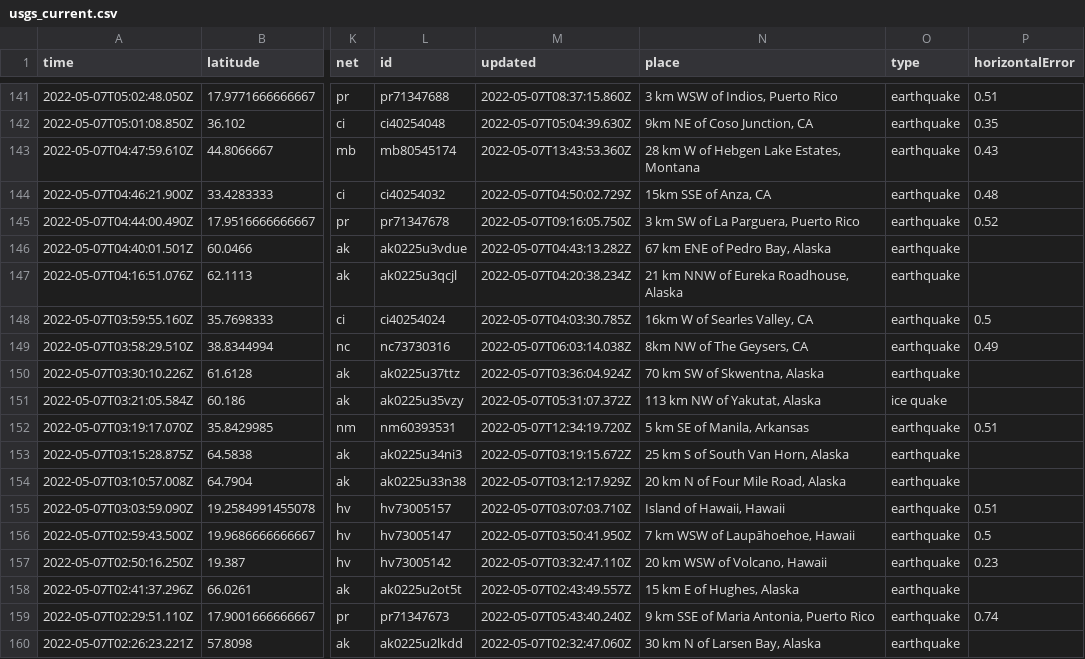
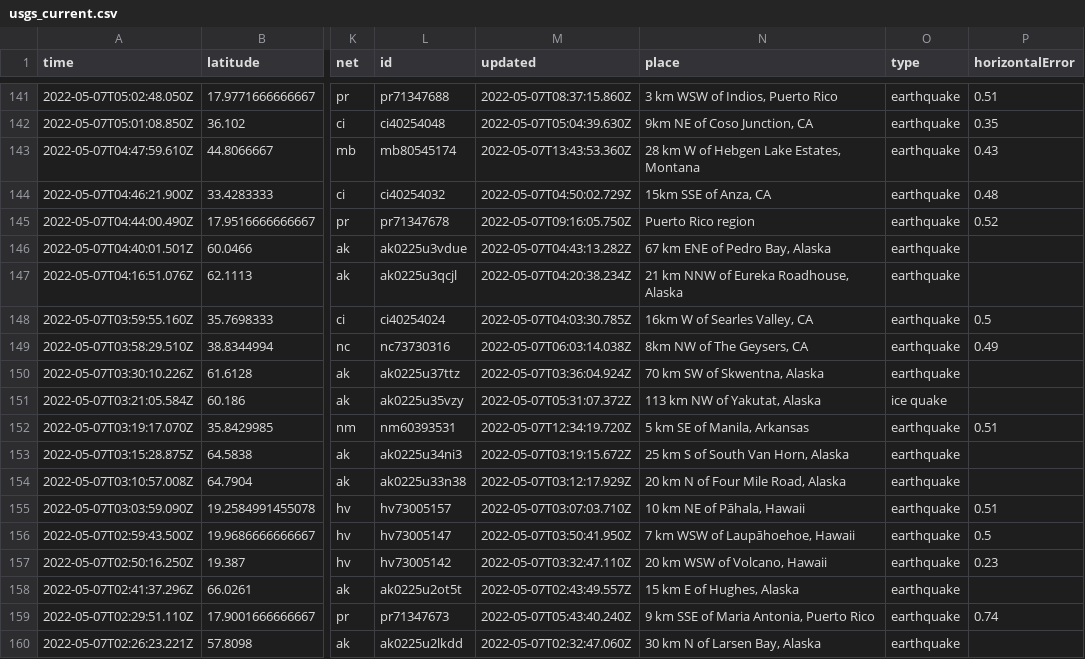
Before and after one commit to lizmurray3/my-data-robot, a CSV file: usgs_current.csv, drawn as a sheet; only a part is shown, gaps mark what is left out; the diff covers the shown part only; the diff names each change by its address in the sheet, - before the commit and + after, or states it on an @@ line.

```diff
--- a/usgs_current.csv
+++ b/usgs_current.csv
-N145 (place): 3 km SW of La Parguera, Puerto Rico
+N145 (place): Puerto Rico region
-N155 (place): Island of Hawaii, Hawaii
+N155 (place): 10 km NE of Pāhala, Hawaii
```
Also changed, not shown: 5 edited cells elsewhere in this file.
